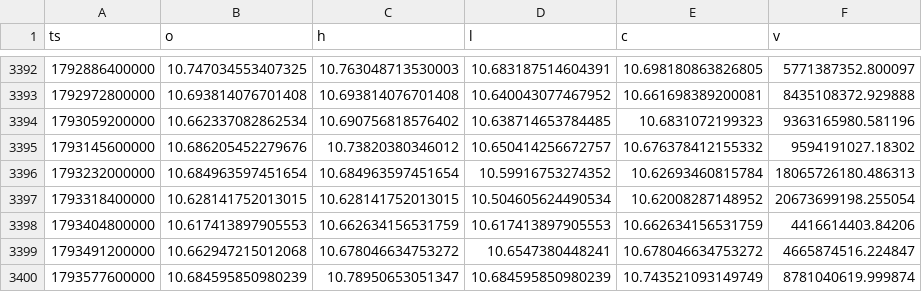
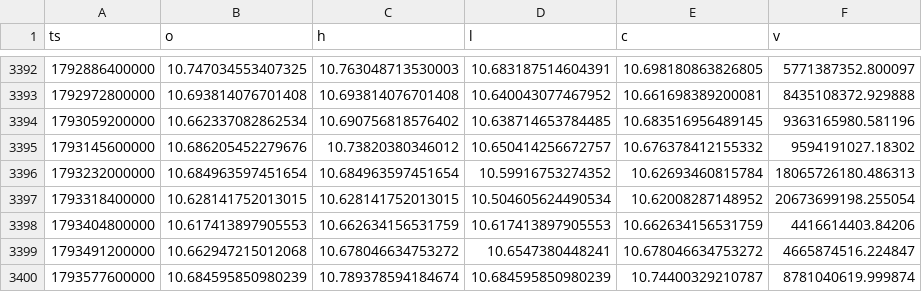
Before and after one commit to Wickedrad/coinbaseTraderBot, a CSV file: research/btcd_fractal/data/ETH.D_1d.csv, drawn as a sheet; only a part is shown, gaps mark what is left out.

```diff
--- a/research/btcd_fractal/data/ETH.D_1d.csv
+++ b/research/btcd_fractal/data/ETH.D_1d.csv
@@ -3393,3 +3393,3 @@ ts,o,h,l,c,v
 1792972800000,10.693814076701408,10.693814076701408,10.640043077467952,10.661698389200081,8435108372.929888
-1793059200000,10.662337082862534,10.690756818576402,10.638714653784485,10.6831072199323,9363165980.581196
+1793059200000,10.662337082862534,10.690756818576402,10.638714653784485,10.683516956489145,9363165980.581196
 1793145600000,10.686205452279676,10.73820380346012,10.650414256672757,10.676378412155332,9594191027.18302
@@ -3399,2 +3399,2 @@ ts,o,h,l,c,v
 1793491200000,10.662947215012068,10.678046634753272,10.6547380448241,10.678046634753272,4665874516.224847
-1793577600000,10.684595850980239,10.78950653051347,10.684595850980239,10.743521093149749,8781040619.999874
+1793577600000,10.684595850980239,10.789378594184674,10.684595850980239,10.74400329210787,8781040619.999874
```
Also changed, not shown: research/btcd_fractal/data/ETHBTC_1d.csv, research/btcd_fractal/data/OTHERS.D_1d.csv, 17 other files.
